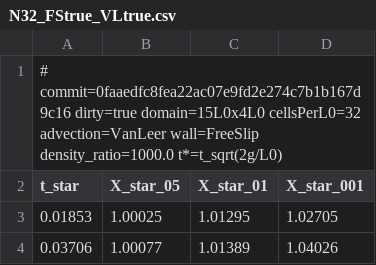
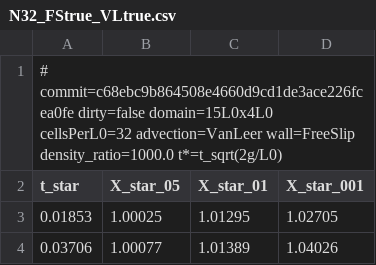
Before and after one commit to iamkartik0704/fluidslab, a CSV file: out/finalpass/N32_FStrue_VLtrue.csv, drawn as a sheet; only a part is shown.

```diff
--- a/out/finalpass/N32_FStrue_VLtrue.csv
+++ b/out/finalpass/N32_FStrue_VLtrue.csv
@@ -1,2 +1,2 @@
-# commit=0faaedfc8fea22ac07e9fd2e274c7b1b167d9c16 dirty=true domain=15L0x4L0 cellsPerL0=32 advection=VanLeer wall=FreeSlip density_ratio=1000.0 t*=t_sqrt(2g/L0)
+# commit=c68ebc9b864508e4660d9cd1de3ace226fcea0fe dirty=false domain=15L0x4L0 cellsPerL0=32 advection=VanLeer wall=FreeSlip density_ratio=1000.0 t*=t_sqrt(2g/L0)
 t_star,X_star_05,X_star_01,X_star_001
```
Also changed, not shown: out/finalpass/N16_FStrue_VLtrue.csv, out/finalpass/N16_FStrue_VLtrue_dt4.csv, 23 other files.
